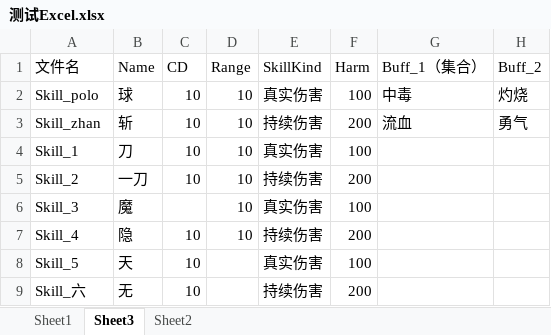
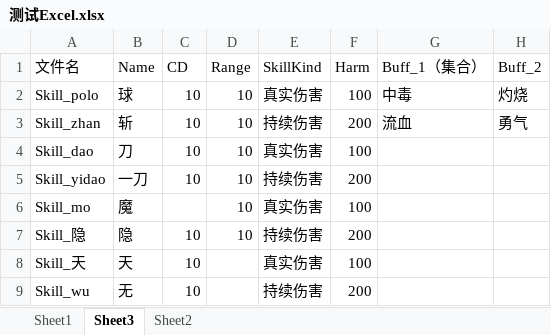
Before and after one commit to euphoriaer/JsonEditor, an Excel workbook: bin/测试文件/测试Excel.xlsx, sheet Sheet3, drawn as a sheet; values as stored, in another font and other column widths than the file's, no borders; the diff names each change by its address in the sheet, - before the commit and + after, or states it on an @@ line.

```diff
--- a/bin/测试文件/测试Excel.xlsx (sheet Sheet3)
+++ b/bin/测试文件/测试Excel.xlsx (sheet Sheet3)
-A4 (文件名): Skill_1
+A4 (文件名): Skill_dao
-A5 (文件名): Skill_2
+A5 (文件名): Skill_yidao
-A6 (文件名): Skill_3
+A6 (文件名): Skill_mo
-A7 (文件名): Skill_4
+A7 (文件名): Skill_隐
-A8 (文件名): Skill_5
+A8 (文件名): Skill_天
-A9 (文件名): Skill_六
+A9 (文件名): Skill_wu
```
Also changed, not shown: sheet Sheet2, 21 other files.
